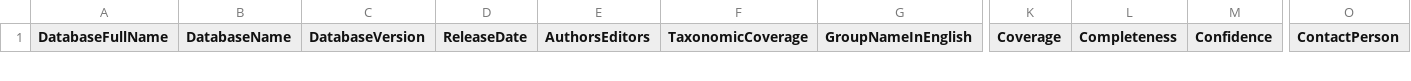
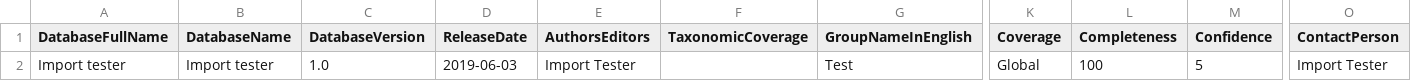
Before and after one commit to gdower/data-import-tester, a CSV file: acef/SourceDatabase.csv, drawn as a sheet; only a part is shown, gaps mark what is left out; rows hold the shown columns only; the diff covers the shown part only; the diff names each change by its address in the sheet, - before the commit and + after, or states it on an @@ line.

Commit message:
wip

```diff
--- a/acef/SourceDatabase.csv
+++ b/acef/SourceDatabase.csv
+row 2: Import tester | Import tester | 1.0 | 2019-06-03 | Import Tester |  | Test | Global | 100 | 5 | Import Tester
```
Also changed, not shown: 1 removed row elsewhere in this file.
